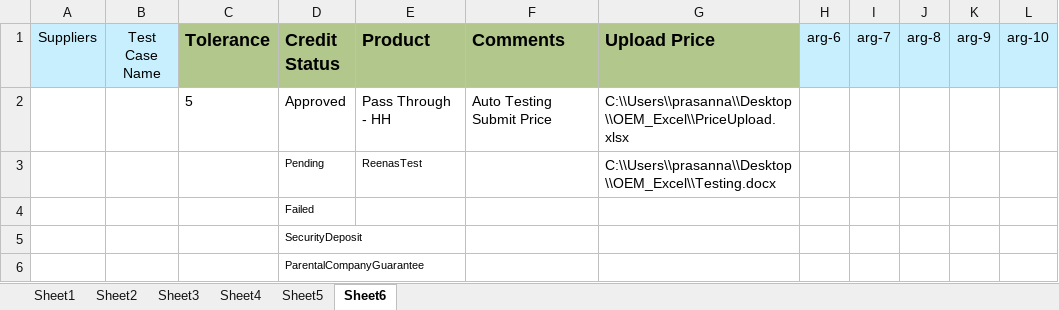
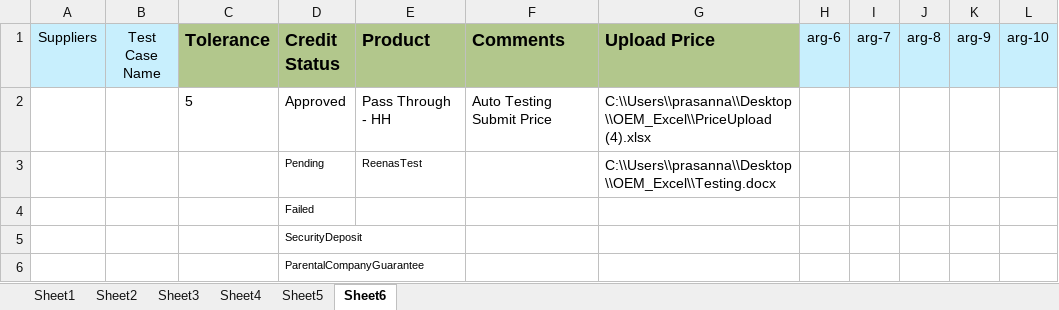
Before and after one commit to amitavgautam123/OpenEnergyMarket, an Excel workbook: data/testscriptdata.xlsx, sheet Sheet6, drawn as a sheet; values as stored, in another font and other column widths than the file's, no borders; the diff names each change by its address in the sheet, - before the commit and + after, or states it on an @@ line.

```diff
--- a/data/testscriptdata.xlsx (sheet Sheet6)
+++ b/data/testscriptdata.xlsx (sheet Sheet6)
-G2 (Upload Price): C:\\Users\\prasanna\\Desktop\\OEM_Excel\\PriceUpload.xlsx
+G2 (Upload Price): C:\\Users\\prasanna\\Desktop\\OEM_Excel\\PriceUpload (4).xlsx
```
Also changed, not shown: sheet Sheet4, sheet Sheet5, 17 other files.
